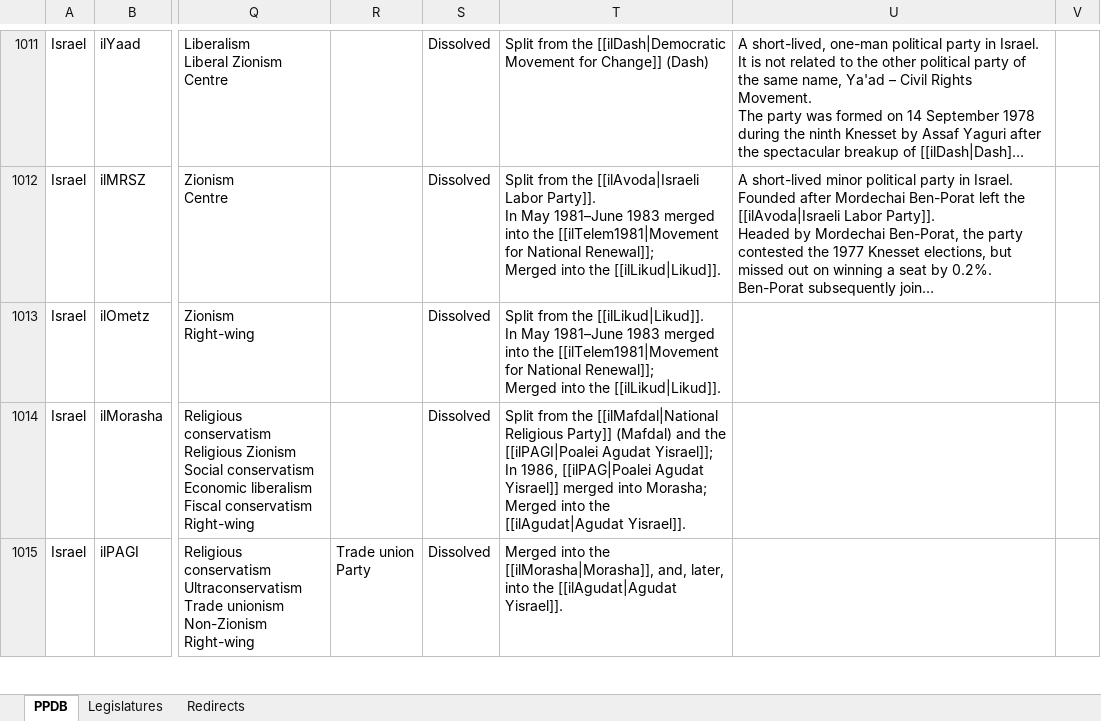
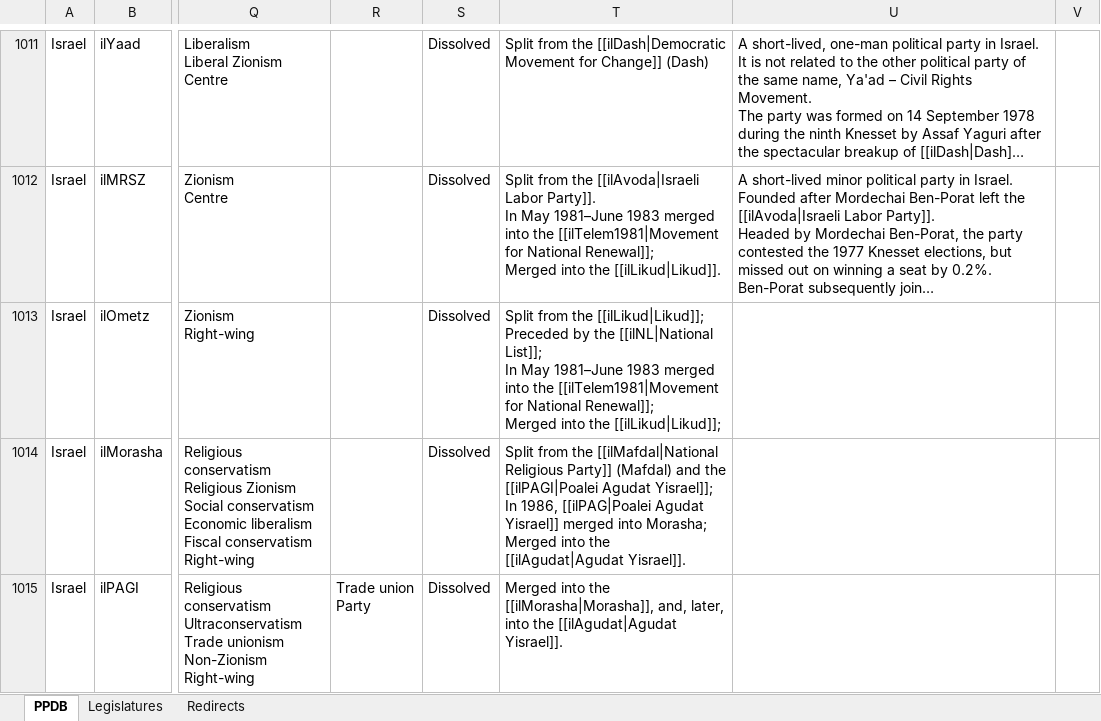
Before and after one commit to PLATELru/ppdb, an Excel workbook: data/PPDB database.xlsx, sheet PPDB, drawn as a sheet; only a part is shown, gaps mark what is left out; long unchanged cells end in …; values as stored, in another font and other column widths than the file's, no borders; charts and pictures not drawn; ↵ is a line break in a cell; the diff covers the shown part only; the diff names each change by its address in the sheet, - before the commit and + after, or states it on an @@ line.

```diff
--- a/data/PPDB database.xlsx (sheet PPDB)
+++ b/data/PPDB database.xlsx (sheet PPDB)
-T1013: …from the [[ilLikud|Likud]]. ↵ In May 1981–June 1983 merged into the [[ilTelem1981|Movement for National Renewal]]; ↵ Merged into the [[ilLikud|Likud]].
+T1013: …from the [[ilLikud|Likud]]; ↵ Preceded by the [[ilNL|National List]]; ↵ In May 1981–June 1983 merged into the [[ilTelem1981|Movement for National Renewal]]; ↵ Merged into the [[ilLikud|Likud]];
```
Also changed, not shown: 16 added rows and 6 edited cells elsewhere in this sheet.
